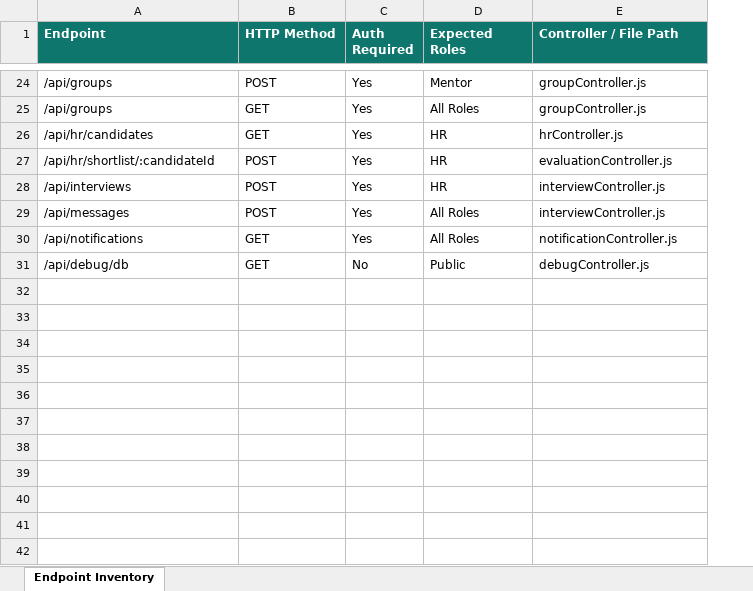
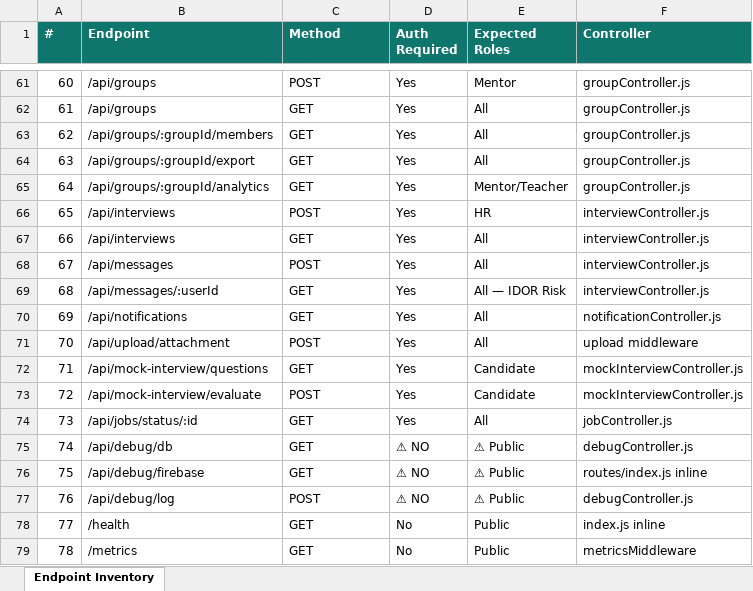
Before and after one commit to kongarasai/smart-resume-verifier, an Excel workbook: Vulnerability Test Results/endpoint-inventory.xlsx, sheet Endpoint Inventory, drawn as a sheet; only a part is shown, gaps mark what is left out; values as stored, in another font and other column widths than the file's, no borders; addresses are those after the commit; the diff covers the shown part only; the diff names each change by its address in the sheet, - before the commit and + after, or states it on an @@ line.

```diff
--- a/Vulnerability Test Results/endpoint-inventory.xlsx (sheet Endpoint Inventory)
+++ b/Vulnerability Test Results/endpoint-inventory.xlsx (sheet Endpoint Inventory)
+column A (#), rows 61-62: 60 | 61; rows 65-66: 64 | 65; row 68: 67; row 70: 69; row 75: 74
-C1: HTTP Method
+C1: Method
-F1: Controller / File Path
+F1: Controller
-E62 (Expected Roles): All Roles
+E62 (Expected Roles): All
+row 63: 62 | /api/groups/:groupId/members | GET | Yes | All | groupController.js
+row 64: 63 | /api/groups/:groupId/export | GET | Yes | All | groupController.js
-B65 (Endpoint): /api/hr/candidates
+B65 (Endpoint): /api/groups/:groupId/analytics
-E65 (Expected Roles): HR
+E65 (Expected Roles): Mentor/Teacher
-F65 (Controller): hrController.js
+F65 (Controller): groupController.js
@@ row 27 moved to row 58: 57 @@
+row 67: 66 | /api/interviews | GET | Yes | All | interviewController.js
-E68 (Expected Roles): All Roles
+E68 (Expected Roles): All
+row 69: 68 | /api/messages/:userId | GET | Yes | All — IDOR Risk | interviewController.js
-E70 (Expected Roles): All Roles
+E70 (Expected Roles): All
+row 71: 70 | /api/upload/attachment | POST | Yes | All | upload middleware
+row 72: 71 | /api/mock-interview/questions | GET | Yes | Candidate | mockInterviewController.js
+row 73: 72 | /api/mock-interview/evaluate | POST | Yes | Candidate | mockInterviewController.js
+row 74: 73 | /api/jobs/status/:id | GET | Yes | All | jobController.js
-D75 (Auth Required): No
+D75 (Auth Required): ⚠ NO
-E75 (Expected Roles): Public
+E75 (Expected Roles): ⚠ Public
+row 76: 75 | /api/debug/firebase | GET | ⚠ NO | ⚠ Public | routes/index.js inline
+row 77: 76 | /api/debug/log | POST | ⚠ NO | ⚠ Public | debugController.js
+row 78: 77 | /health | GET | No | Public | index.js inline
+row 79: 78 | /metrics | GET | No | Public | metricsMiddleware
```
Also changed, not shown: 36 added rows and 14 edited cells elsewhere in this sheet, Vulnerability Test Results/findings.xlsx, 3 other files.
